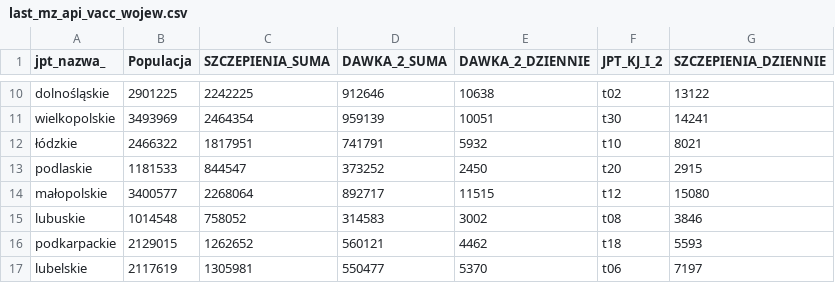
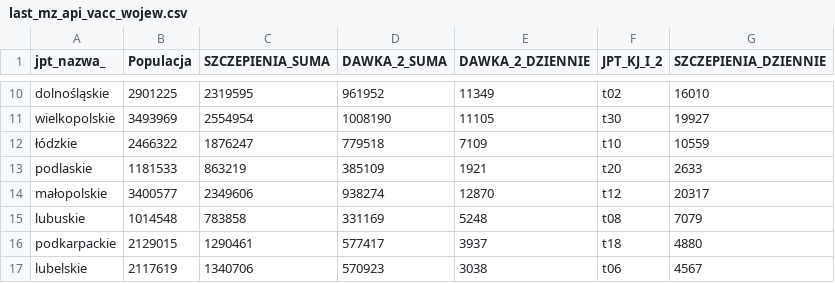
Before and after one commit to wieslawseweryn/wieslawseweryn.github.io, a CSV file: last_mz_api_vacc_wojew.csv, drawn as a sheet; only a part is shown, gaps mark what is left out; the diff covers the shown part only; the diff names each change by its address in the sheet, - before the commit and + after, or states it on an @@ line.

Commit message:
2021-06-27 MZ API szczepienia województwa

```diff
--- a/last_mz_api_vacc_wojew.csv
+++ b/last_mz_api_vacc_wojew.csv
-C10 (SZCZEPIENIA_SUMA): 2242225
+C10 (SZCZEPIENIA_SUMA): 2319595
-D10 (DAWKA_2_SUMA): 912646
+D10 (DAWKA_2_SUMA): 961952
-E10 (DAWKA_2_DZIENNIE): 10638
+E10 (DAWKA_2_DZIENNIE): 11349
-G10 (SZCZEPIENIA_DZIENNIE): 13122
+G10 (SZCZEPIENIA_DZIENNIE): 16010
-C11 (SZCZEPIENIA_SUMA): 2464354
+C11 (SZCZEPIENIA_SUMA): 2554954
-D11 (DAWKA_2_SUMA): 959139
+D11 (DAWKA_2_SUMA): 1008190
-E11 (DAWKA_2_DZIENNIE): 10051
+E11 (DAWKA_2_DZIENNIE): 11105
-G11 (SZCZEPIENIA_DZIENNIE): 14241
+G11 (SZCZEPIENIA_DZIENNIE): 19927
-C12 (SZCZEPIENIA_SUMA): 1817951
+C12 (SZCZEPIENIA_SUMA): 1876247
-D12 (DAWKA_2_SUMA): 741791
+D12 (DAWKA_2_SUMA): 779518
-E12 (DAWKA_2_DZIENNIE): 5932
+E12 (DAWKA_2_DZIENNIE): 7109
-G12 (SZCZEPIENIA_DZIENNIE): 8021
+G12 (SZCZEPIENIA_DZIENNIE): 10559
-C13 (SZCZEPIENIA_SUMA): 844547
+C13 (SZCZEPIENIA_SUMA): 863219
-D13 (DAWKA_2_SUMA): 373252
+D13 (DAWKA_2_SUMA): 385109
-E13 (DAWKA_2_DZIENNIE): 2450
+E13 (DAWKA_2_DZIENNIE): 1921
-G13 (SZCZEPIENIA_DZIENNIE): 2915
+G13 (SZCZEPIENIA_DZIENNIE): 2633
-C14 (SZCZEPIENIA_SUMA): 2268064
+C14 (SZCZEPIENIA_SUMA): 2349606
-D14 (DAWKA_2_SUMA): 892717
+D14 (DAWKA_2_SUMA): 938274
-E14 (DAWKA_2_DZIENNIE): 11515
+E14 (DAWKA_2_DZIENNIE): 12870
-G14 (SZCZEPIENIA_DZIENNIE): 15080
+G14 (SZCZEPIENIA_DZIENNIE): 20317
-C15 (SZCZEPIENIA_SUMA): 758052
+C15 (SZCZEPIENIA_SUMA): 783858
-D15 (DAWKA_2_SUMA): 314583
+D15 (DAWKA_2_SUMA): 331169
-E15 (DAWKA_2_DZIENNIE): 3002
+E15 (DAWKA_2_DZIENNIE): 5248
-G15 (SZCZEPIENIA_DZIENNIE): 3846
+G15 (SZCZEPIENIA_DZIENNIE): 7079
-C16 (SZCZEPIENIA_SUMA): 1262652
+C16 (SZCZEPIENIA_SUMA): 1290461
-D16 (DAWKA_2_SUMA): 560121
+D16 (DAWKA_2_SUMA): 577417
-E16 (DAWKA_2_DZIENNIE): 4462
+E16 (DAWKA_2_DZIENNIE): 3937
-G16 (SZCZEPIENIA_DZIENNIE): 5593
+G16 (SZCZEPIENIA_DZIENNIE): 4880
-C17 (SZCZEPIENIA_SUMA): 1305981
+C17 (SZCZEPIENIA_SUMA): 1340706
-D17 (DAWKA_2_SUMA): 550477
+D17 (DAWKA_2_SUMA): 570923
-E17 (DAWKA_2_DZIENNIE): 5370
+E17 (DAWKA_2_DZIENNIE): 3038
-G17 (SZCZEPIENIA_DZIENNIE): 7197
+G17 (SZCZEPIENIA_DZIENNIE): 4567
```
Also changed, not shown: 32 edited cells elsewhere in this file.
